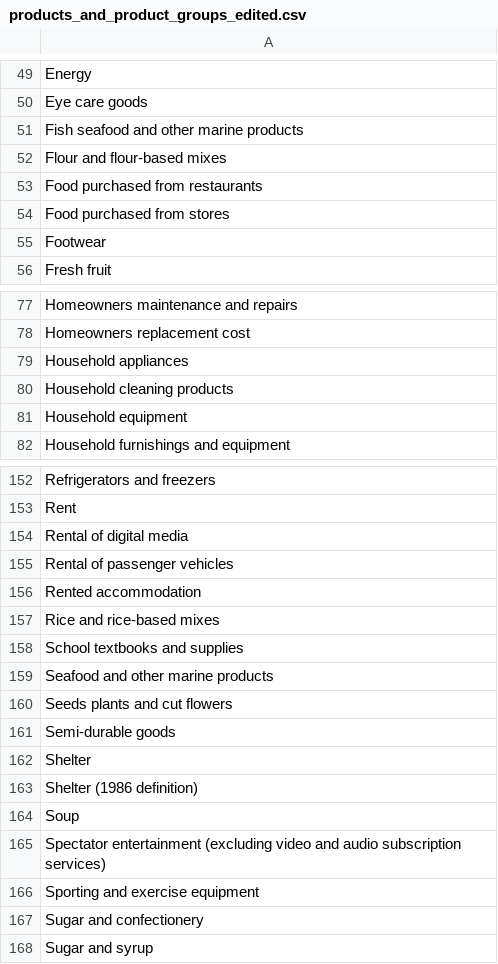
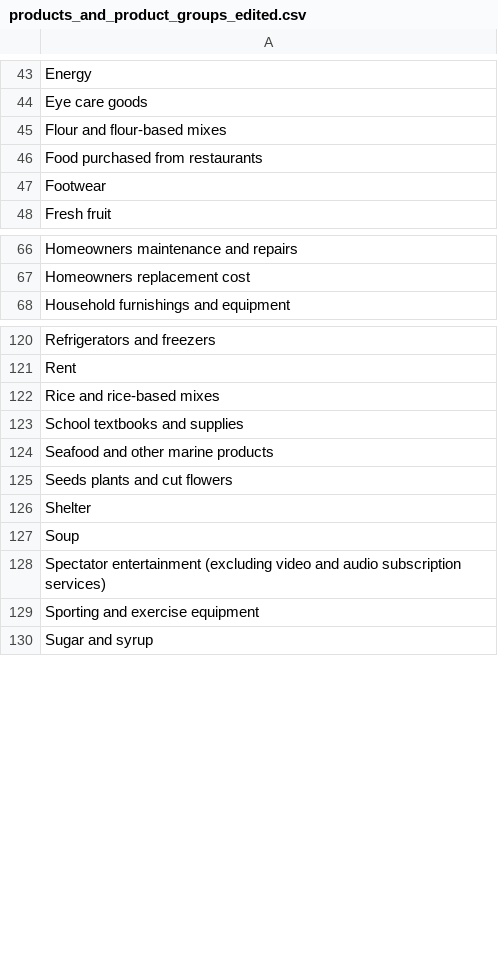
Before and after one commit to MezzyMez/final_project, a CSV file: data/processed/products_and_product_groups_edited.csv, drawn as a sheet; only a part is shown, gaps mark what is left out; removed rows and columns are numbered as before the commit, all else as after; the diff covers the shown part only; the diff names each change by its address in the sheet, - before the commit and + after, or states it on an @@ line.

```diff
--- a/data/processed/products_and_product_groups_edited.csv
+++ b/data/processed/products_and_product_groups_edited.csv
-row 51: Fish seafood and other marine products
-row 54: Food purchased from stores
-row 79: Household appliances
-row 80: Household cleaning products
-row 81: Household equipment
-row 154: Rental of digital media
-row 155: Rental of passenger vehicles
-row 156: Rented accommodation
-row 161: Semi-durable goods
-row 163: Shelter (1986 definition)
-row 167: Sugar and confectionery
```
Also changed, not shown: 32 removed rows and 1 moved row elsewhere in this file, data/processed/products_and_product_groups.csv, 23 other files.
